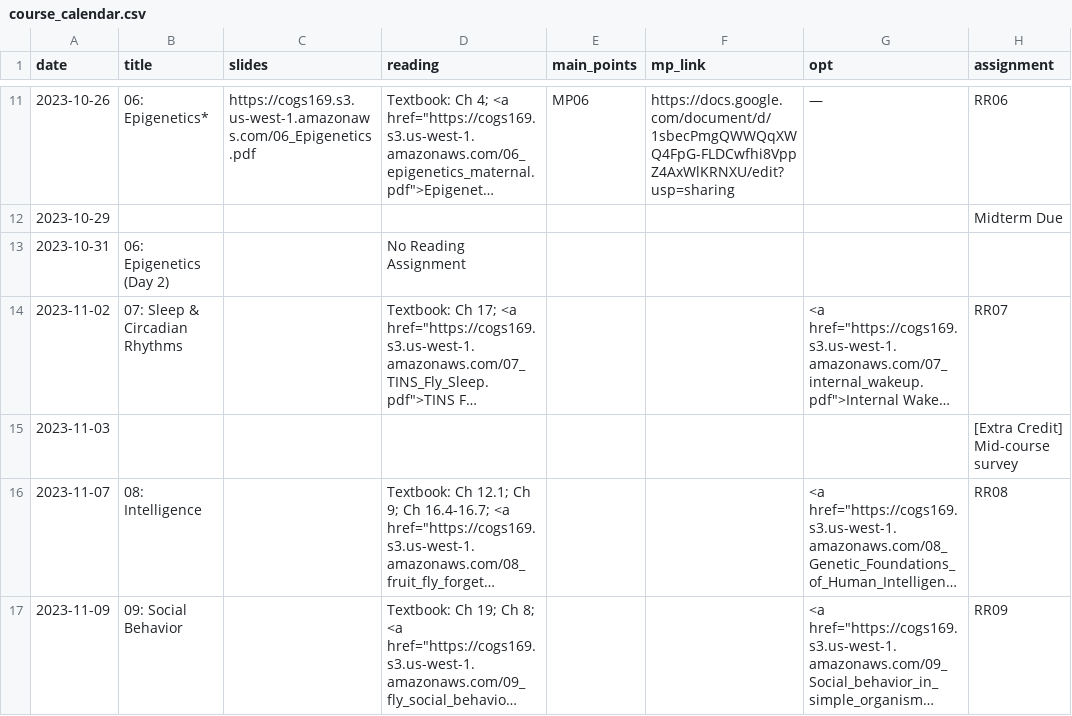
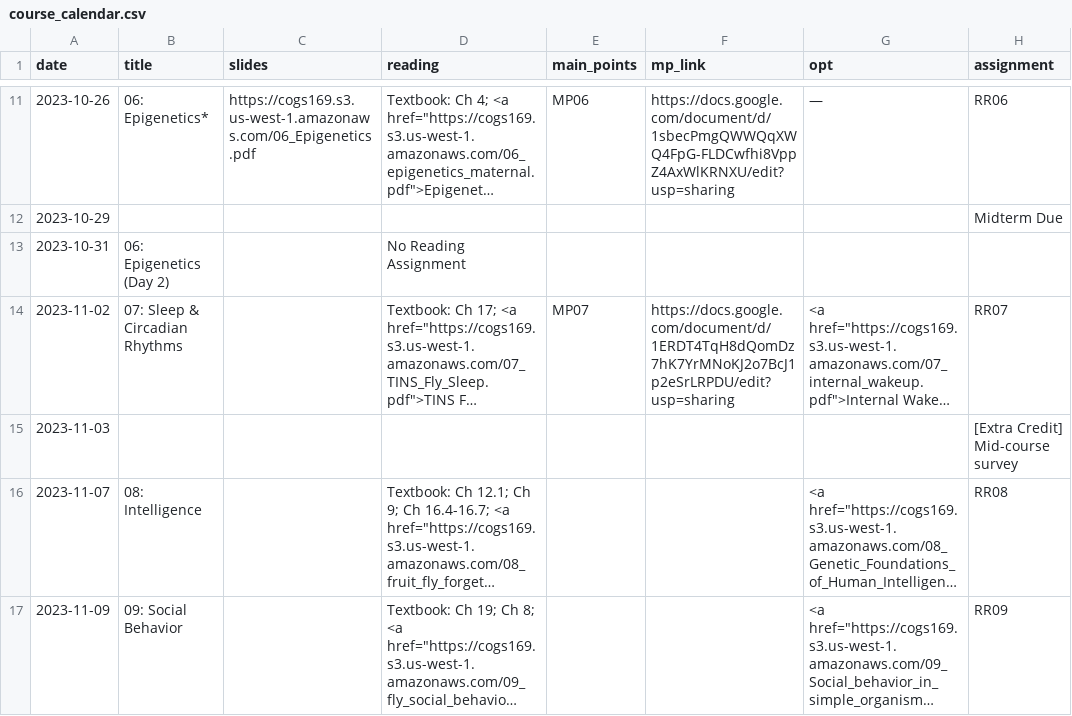
Before and after one commit to COGS169/cogs169, a CSV file: _data/fa23/course_calendar.csv, drawn as a sheet; only a part is shown, gaps mark what is left out; long unchanged cells end in …; the diff names each change by its address in the sheet, - before the commit and + after, or states it on an @@ line.

Commit message:
add MP07

```diff
--- a/_data/fa23/course_calendar.csv
+++ b/_data/fa23/course_calendar.csv
-E14 (main_points): (empty)
+E14 (main_points): MP07
-F14 (mp_link): (empty)
+F14 (mp_link): https://docs.google.com/document/d/1ERDT4TqH8dQomDz7hK7YrMNoKJ2o7BcJ1p2eSrLRPDU/edit?usp=sharing
```
